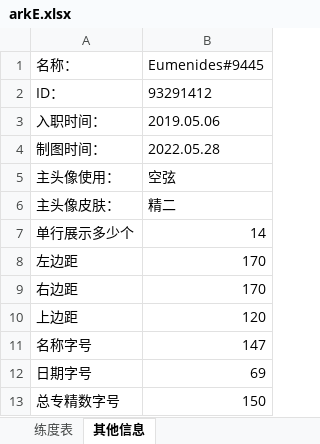
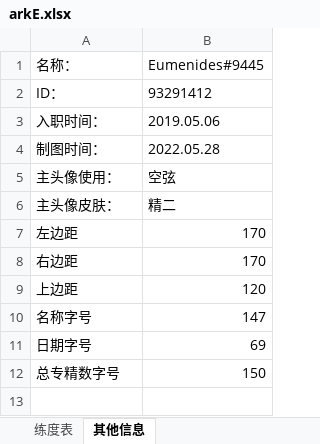
Before and after one commit to Eumenides0305/ArknightsIDCard, an Excel workbook: Source/arkE.xlsx, sheet 其他信息, drawn as a sheet; values as stored, in another font and other column widths than the file's, no borders; the diff names each change by its address in the sheet, - before the commit and + after, or states it on an @@ line.

```diff
--- a/Source/arkE.xlsx (sheet 其他信息)
+++ b/Source/arkE.xlsx (sheet 其他信息)
-row 7: 单行展示多少个 | 14
```
Also changed, not shown: sheet 练度表, 1 other file.
